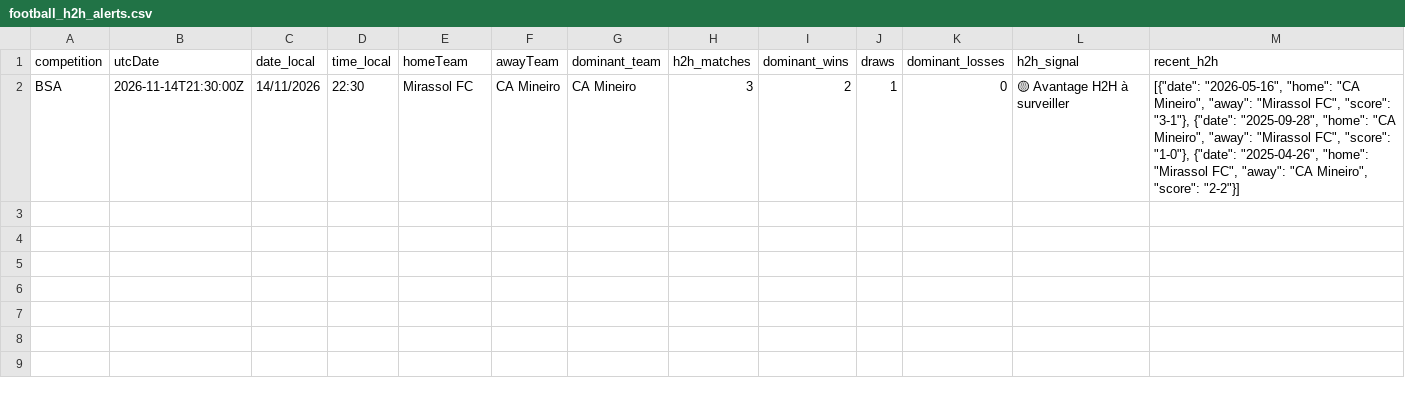
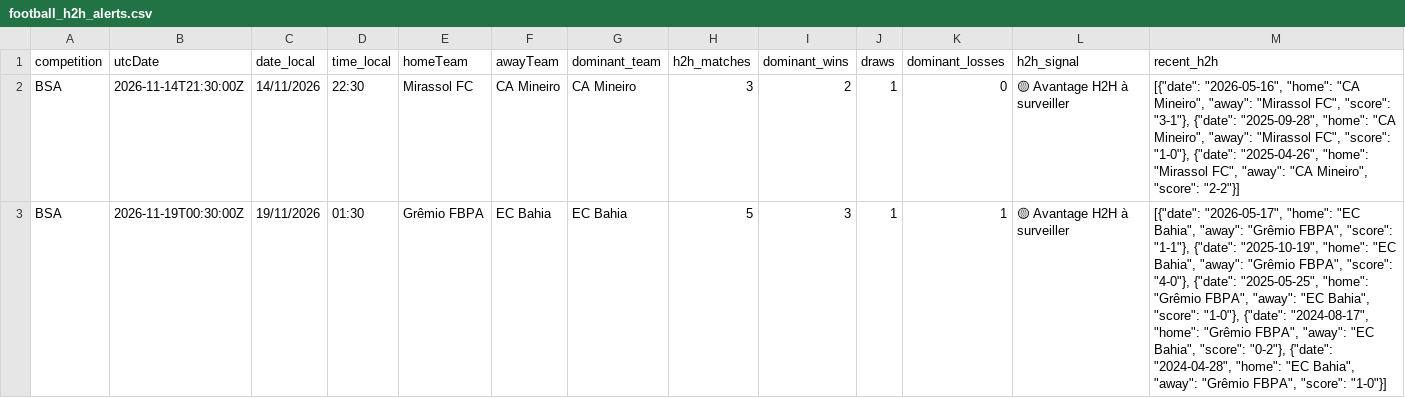
Before and after one commit to stanmyles/Footmob-alert, a CSV file: output/football_h2h_alerts.csv, drawn as a sheet; only a part is shown; the diff covers the shown part only; the diff names each change by its address in the sheet, - before the commit and + after, or states it on an @@ line.

```diff
--- a/output/football_h2h_alerts.csv
+++ b/output/football_h2h_alerts.csv
+row 3: BSA | 2026-11-19T00:30:00Z | 19/11/2026 | 01:30 | Grêmio FBPA | EC Bahia | EC Bahia | 5 | 3 | 1 | 1 | 🟡 Avantage H2H à surveiller | [{"date": "2026-05-17", "home": "EC Bahia", "away": "Grêmio FBPA", "score": "1-1"}, {"date": "2025-10-19", "home": "EC Bahia", "away": "Grêmio FBPA", "score": "4-0"}, {"date": "2025-05-25", "home": "Grêmio FBPA", "away": "EC Bahia", "score": "1-0"}, {"date": "2024-08-17", "home": "Grêmio FBPA", "away": "EC Bahia", "score": "0-2"}, {"date": "2024-04-28", "home": "EC Bahia", "away": "Grêmio FBPA", "score": "1-0"}]
```
Also changed, not shown: 1 added row elsewhere in this file, 2 other files.
